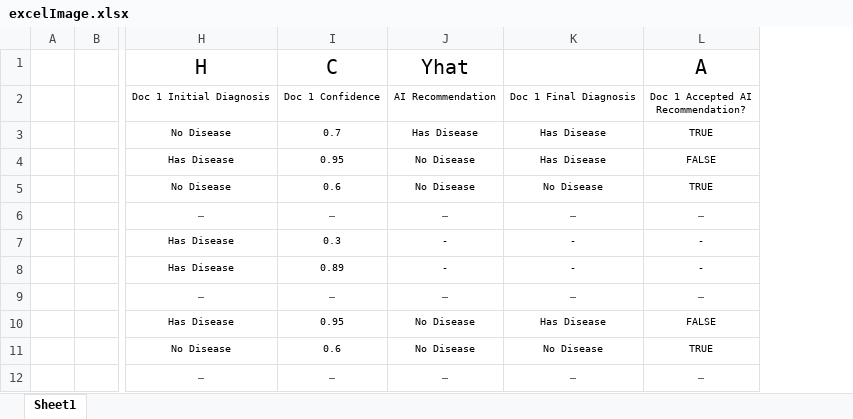
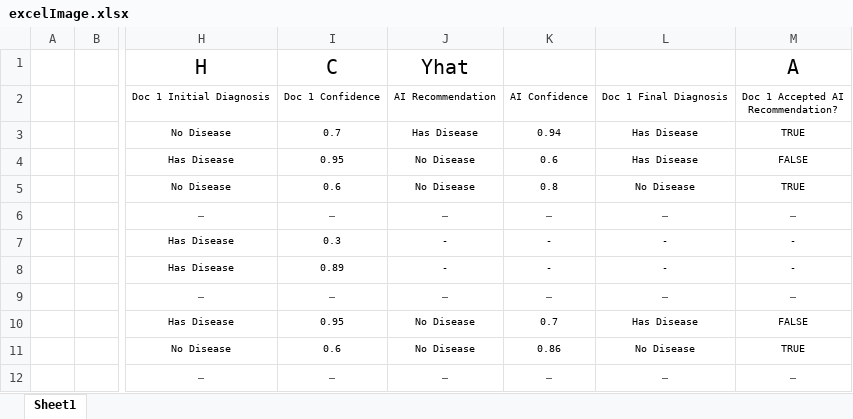
Before and after one commit to ridicholas/TeamRules, an Excel workbook: diagrams/excelImage.xlsx, sheet Sheet1, drawn as a sheet; only a part is shown, gaps mark what is left out; values as stored, in another font and other column widths than the file's, no borders; table styles not drawn; the diff names each change by its address in the sheet, - before the commit and + after, or states it on an @@ line.

Commit message:
new confidence provision to human

```diff
--- a/diagrams/excelImage.xlsx (sheet Sheet1)
+++ b/diagrams/excelImage.xlsx (sheet Sheet1)
+column K, rows 2-12: AI Confidence | 0.94 | 0.6 | 0.8 | … | - | - | … | 0.7 | 0.86 | …
```
Also changed, not shown: 9 other files.
